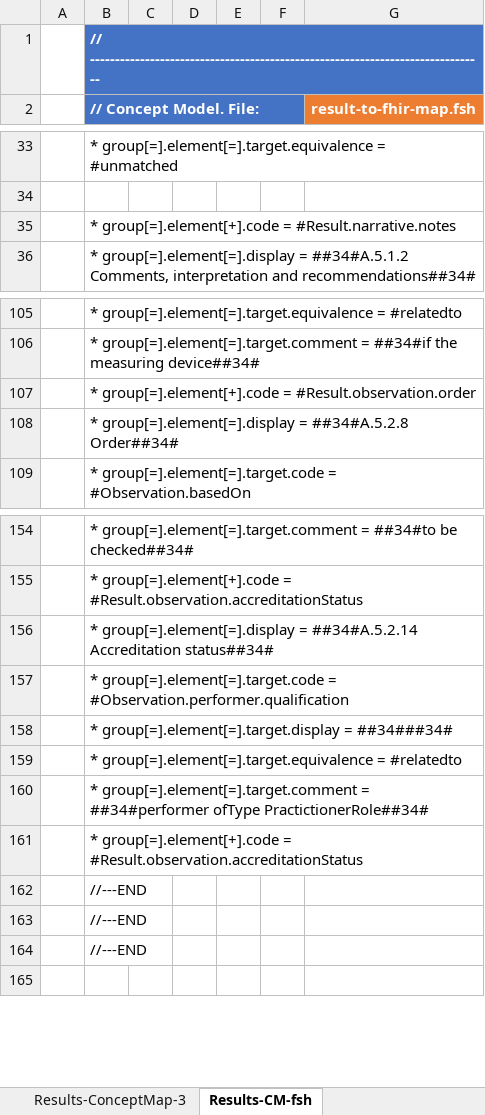
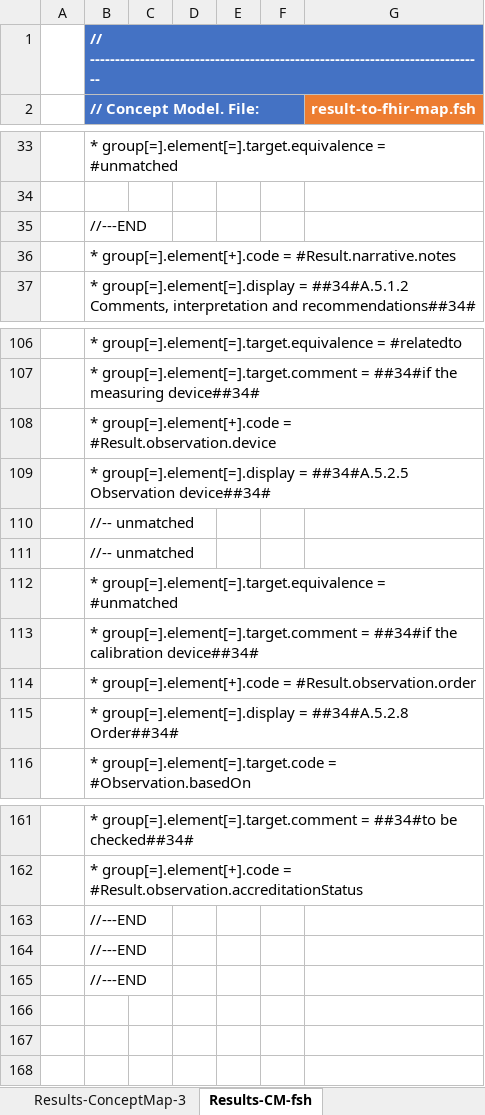
Before and after one commit to hl7-eu/laboratory, an Excel workbook: src-models/eulab-model-maps.xlsm, sheet Results-CM-fsh, drawn as a sheet; only a part is shown, gaps mark what is left out; values as stored, in another font and other column widths than the file's, no borders; charts and pictures not drawn; removed rows and columns are numbered as before the commit, all else as after; the diff names each change by its address in the sheet, - before the commit and + after, or states it on an @@ line.

```diff
--- a/src-models/eulab-model-maps.xlsm (sheet Results-CM-fsh)
+++ b/src-models/eulab-model-maps.xlsm (sheet Results-CM-fsh)
+row 35:  | //---END
+row 108:  | * group[=].element[+].code = #Result.observation.device
+row 109:  | * group[=].element[=].display = ##34#A.5.2.5 Observation device##34#
+row 110:  | //-- unmatched
+row 111:  | //-- unmatched
+row 112:  | * group[=].element[=].target.equivalence = #unmatched
+row 113:  | * group[=].element[=].target.comment = ##34#if the calibration device##34#
-row 156:  | * group[=].element[=].display = ##34#A.5.2.14 Accreditation status##34#
-row 157:  | * group[=].element[=].target.code = #Observation.performer.qualification
-row 158:  | * group[=].element[=].target.display = ##34###34#
-row 159:  | * group[=].element[=].target.equivalence = #relatedto
-row 160:  | * group[=].element[=].target.comment = ##34#performer ofType PractictionerRole##34#
-row 161:  | * group[=].element[+].code = #Result.observation.accreditationStatus
+row 166: (empty)
+row 167: (empty)
```
Also changed, not shown: sheet Payer-CM-fsh, sheet Results-ConceptMap-3, sheet Recipient-ConceptMap-1, sheet Specimen-ConceptMap-1, sheet Recipient-CM-fsh, sheet Specimen-CM-fsh, 9 more sheets, other sheet tabs, formulas that keep their value, charts or pictures, 8 other files.
